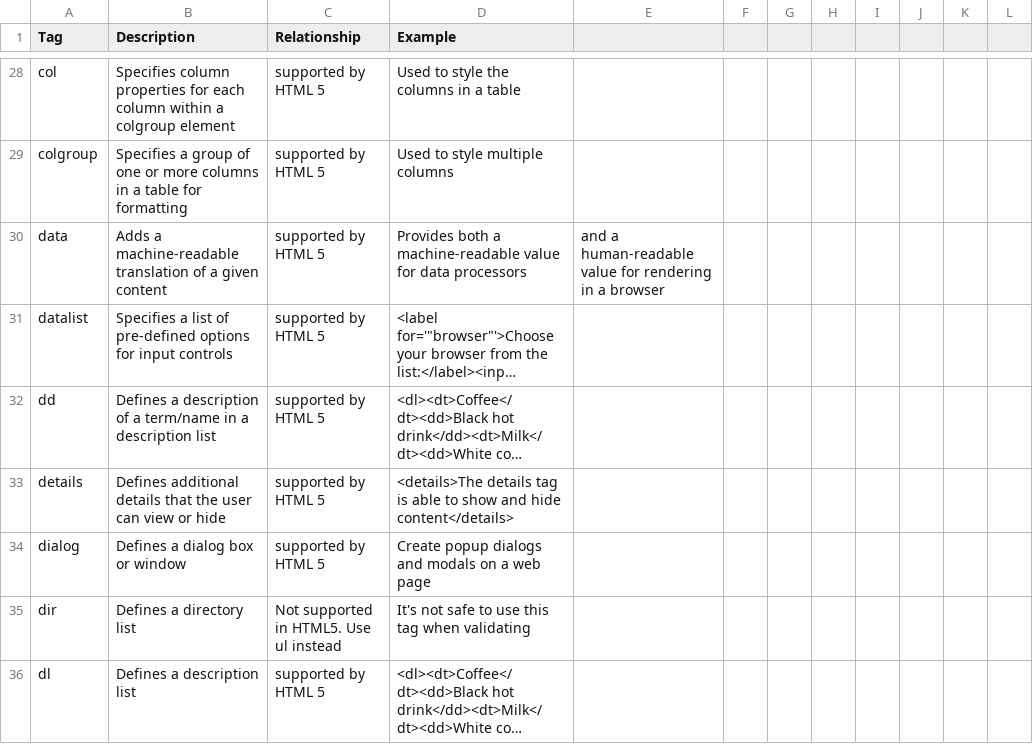
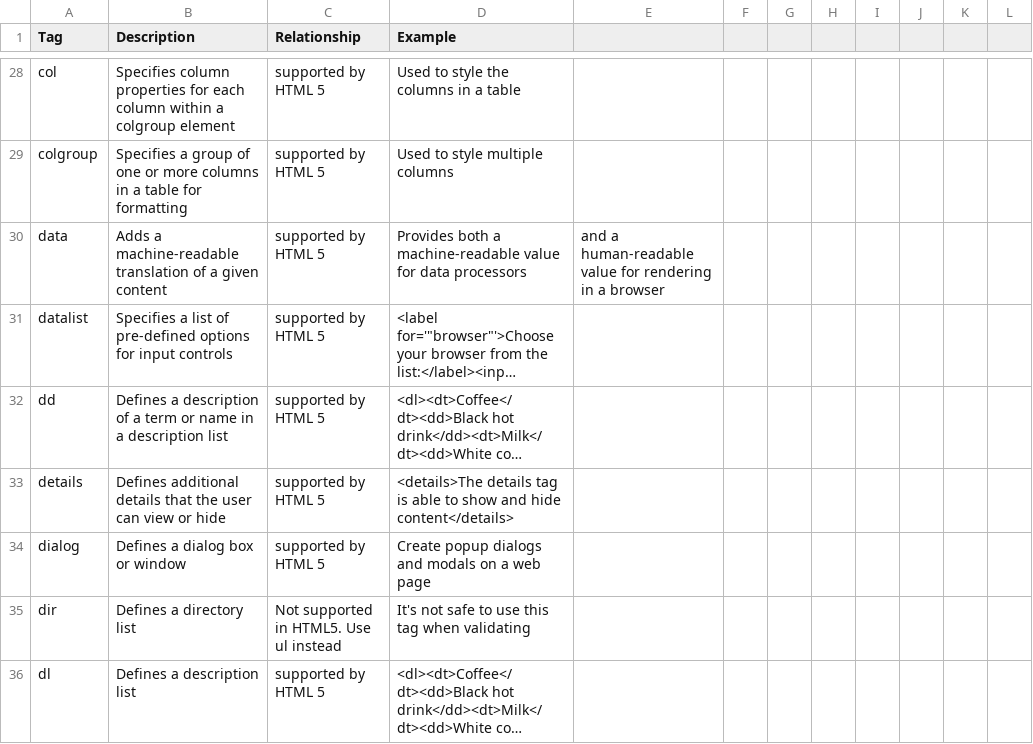
Before and after one commit to adambaughn/web215, a CSV file: data/htmlTags.csv, drawn as a sheet; only a part is shown, gaps mark what is left out; long unchanged cells end in …; the diff covers the shown part only; the diff names each change by its address in the sheet, - before the commit and + after, or states it on an @@ line.

Commit message:
Update htmlTags.csv

```diff
--- a/data/htmlTags.csv
+++ b/data/htmlTags.csv
-B32 (Description): …of a term/name in a…
+B32 (Description): …of a term or name in a…
```
Also changed, not shown: 4 edited cells elsewhere in this file.
